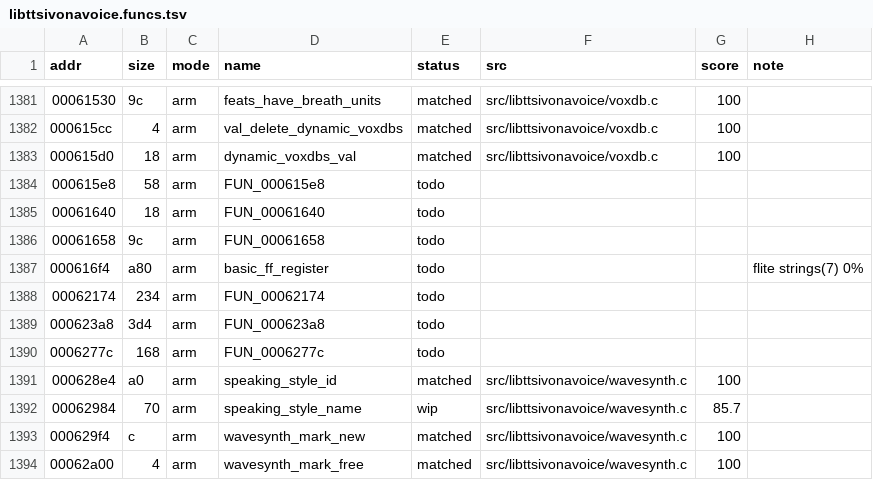
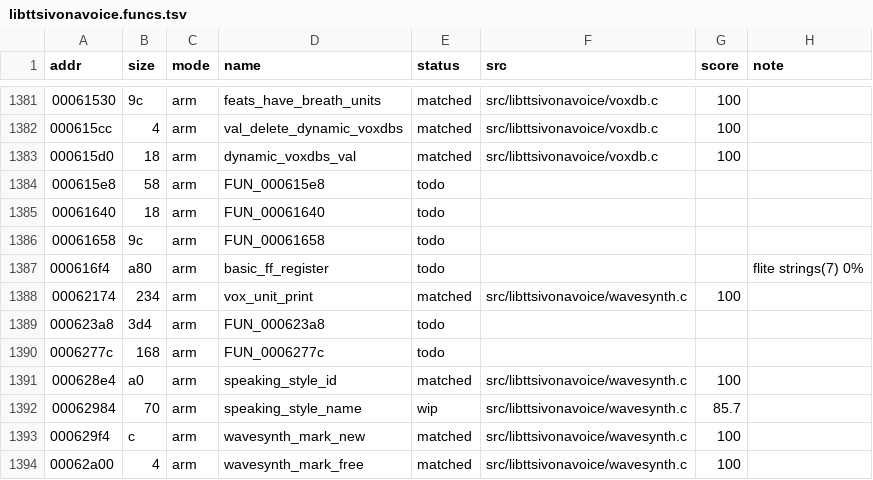
Before and after one commit to sweetbbak/open-ivona, a TSV file: symbols/libttsivonavoice.funcs.tsv, drawn as a sheet; only a part is shown, gaps mark what is left out.

```diff
--- a/symbols/libttsivonavoice.funcs.tsv
+++ b/symbols/libttsivonavoice.funcs.tsv
@@ -1387,3 +1387,3 @@ addr	size	mode	name	status	src	score	note
 000616f4	a80	arm	basic_ff_register	todo			flite strings(7) 0%
-00062174	234	arm	FUN_00062174	todo			
+00062174	234	arm	vox_unit_print	matched	src/libttsivonavoice/wavesynth.c	100	
 000623a8	3d4	arm	FUN_000623a8	todo			
```
Also changed, not shown: 3 other files.
